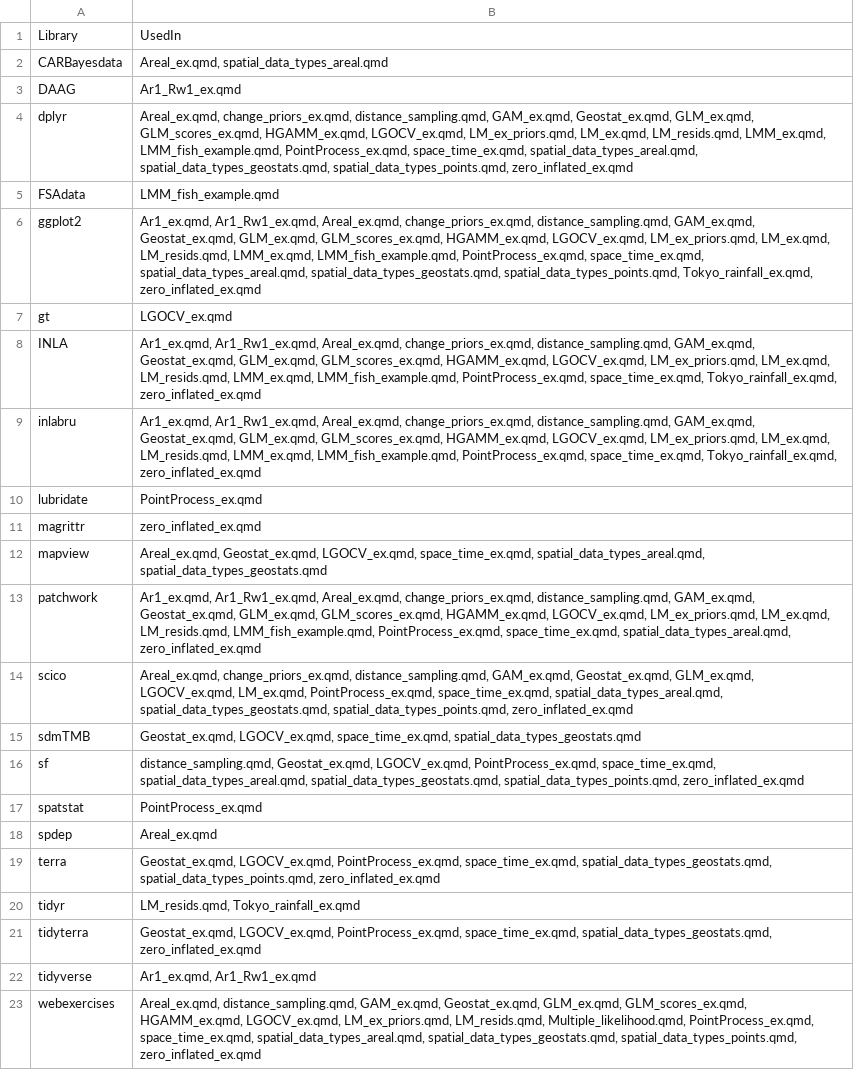
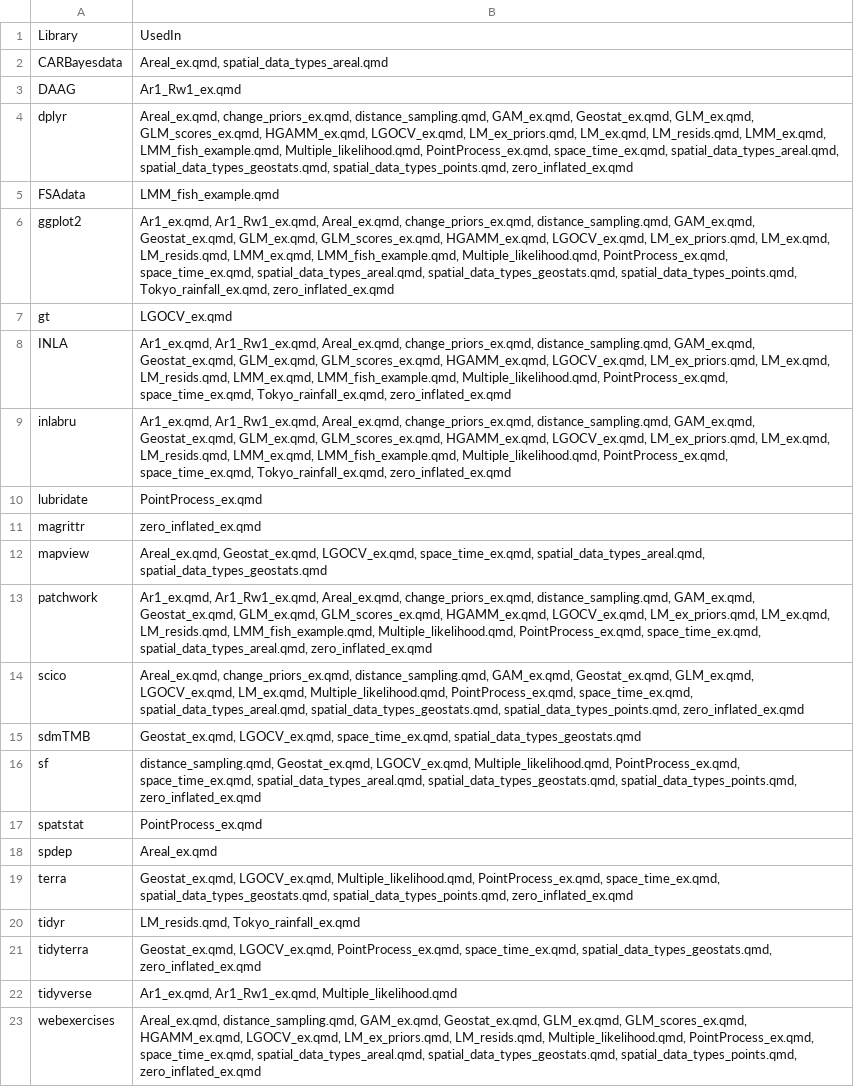
Before and after one commit to Ecol-Stats/inlabru_workshop, a CSV file: docs/copenhagen_ices/practicals_libraries.csv, drawn as a sheet; the diff names each change by its address in the sheet, - before the commit and + after, or states it on an @@ line.

Commit message:
added multi likelihood practical

```diff
--- a/docs/copenhagen_ices/practicals_libraries.csv
+++ b/docs/copenhagen_ices/practicals_libraries.csv
-B4: …LMM_ex.qmd, LMM_fish_example.qmd, PointProcess_ex.qmd, space_time_ex.qmd,…
+B4: …LMM_ex.qmd, LMM_fish_example.qmd, Multiple_likelihood.qmd, PointProcess_ex.qmd, space_time_ex.qmd,…
-B6: …LMM_ex.qmd, LMM_fish_example.qmd, PointProcess_ex.qmd, space_time_ex.qmd,…
+B6: …LMM_ex.qmd, LMM_fish_example.qmd, Multiple_likelihood.qmd, PointProcess_ex.qmd, space_time_ex.qmd,…
-B8:B9: …LMM_ex.qmd, LMM_fish_example.qmd, PointProcess_ex.qmd, space_time_ex.qmd,…
+B8:B9: …LMM_ex.qmd, LMM_fish_example.qmd, Multiple_likelihood.qmd, PointProcess_ex.qmd, space_time_ex.qmd,…
-B13: …LM_resids.qmd, LMM_fish_example.qmd, PointProcess_ex.qmd, space_time_ex.qmd,…
+B13: …LM_resids.qmd, LMM_fish_example.qmd, Multiple_likelihood.qmd, PointProcess_ex.qmd, space_time_ex.qmd,…
-B14: …LGOCV_ex.qmd, LM_ex.qmd, PointProcess_ex.qmd, space_time_ex.qmd,…
+B14: …LGOCV_ex.qmd, LM_ex.qmd, Multiple_likelihood.qmd, PointProcess_ex.qmd, space_time_ex.qmd,…
-B16: …Geostat_ex.qmd, LGOCV_ex.qmd, PointProcess_ex.qmd, space_time_ex.qmd,…
+B16: …Geostat_ex.qmd, LGOCV_ex.qmd, Multiple_likelihood.qmd, PointProcess_ex.qmd, space_time_ex.qmd,…
-B19: Geostat_ex.qmd, LGOCV_ex.qmd, PointProcess_ex.qmd, space_time_ex.qmd,…
+B19: Geostat_ex.qmd, LGOCV_ex.qmd, Multiple_likelihood.qmd, PointProcess_ex.qmd, space_time_ex.qmd,…
-B22: Ar1_ex.qmd, Ar1_Rw1_ex.qmd
+B22: Ar1_ex.qmd, Ar1_Rw1_ex.qmd, Multiple_likelihood.qmd
```
Also changed, not shown: 28 other files.
